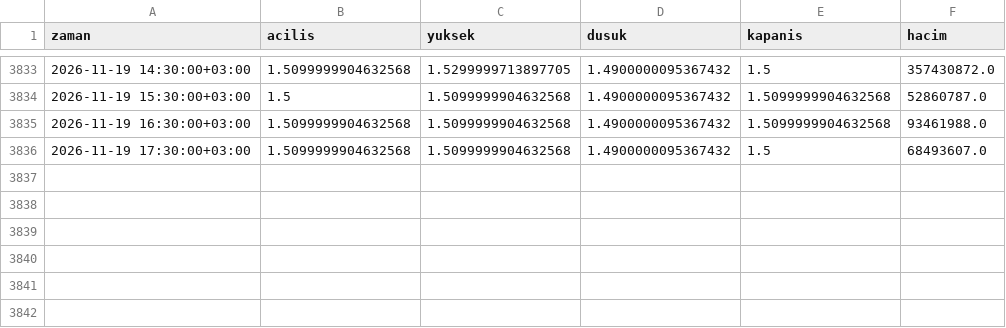
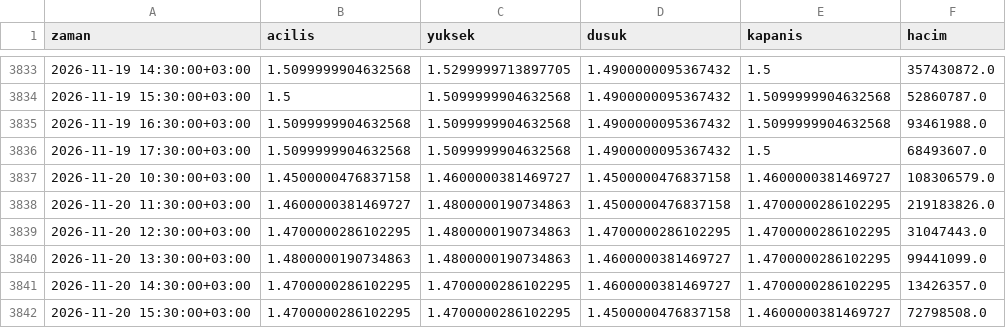
Before and after one commit to yilmazfatih-cyber/Deneme, a CSV file: veri/saatlik/SASA.IS_1h.csv, drawn as a sheet; only a part is shown, gaps mark what is left out.

```diff
--- a/veri/saatlik/SASA.IS_1h.csv
+++ b/veri/saatlik/SASA.IS_1h.csv
@@ -3836 +3836,7 @@ zaman,acilis,yuksek,dusuk,kapanis,hacim
 2026-11-19 17:30:00+03:00,1.5099999904632568,1.5099999904632568,1.4900000095367432,1.5,68493607.0
+2026-11-20 10:30:00+03:00,1.4500000476837158,1.4600000381469727,1.4500000476837158,1.4600000381469727,108306579.0
+2026-11-20 11:30:00+03:00,1.4600000381469727,1.4800000190734863,1.4500000476837158,1.4700000286102295,219183826.0
+2026-11-20 12:30:00+03:00,1.4700000286102295,1.4800000190734863,1.4700000286102295,1.4700000286102295,31047443.0
+2026-11-20 13:30:00+03:00,1.4800000190734863,1.4800000190734863,1.4600000381469727,1.4700000286102295,99441099.0
+2026-11-20 14:30:00+03:00,1.4700000286102295,1.4700000286102295,1.4600000381469727,1.4700000286102295,13426357.0
+2026-11-20 15:30:00+03:00,1.4700000286102295,1.4700000286102295,1.4500000476837158,1.4600000381469727,72798508.0
```
Also changed, not shown: veri/saatlik/HALKB.IS_1h.csv, veri/saatlik/HEKTS.IS_1h.csv, 39 other files.
